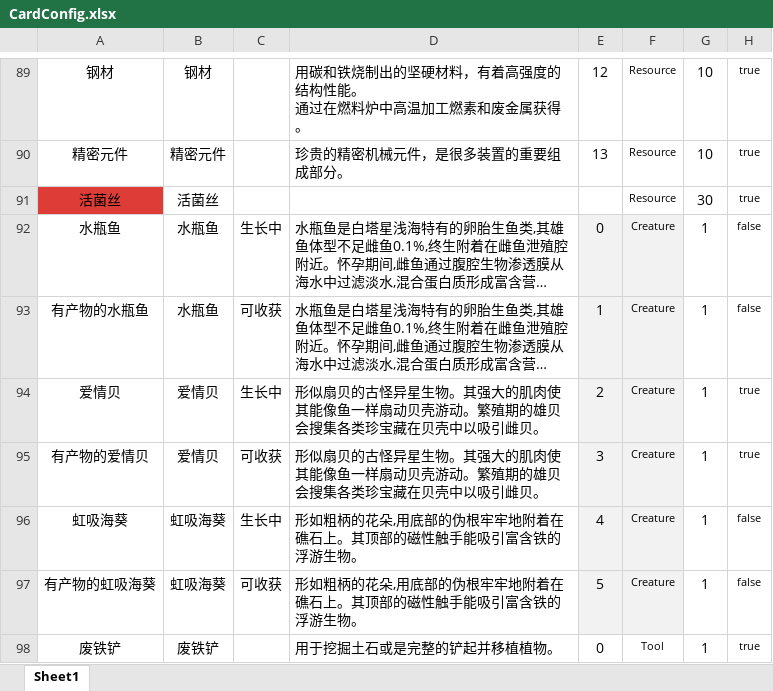
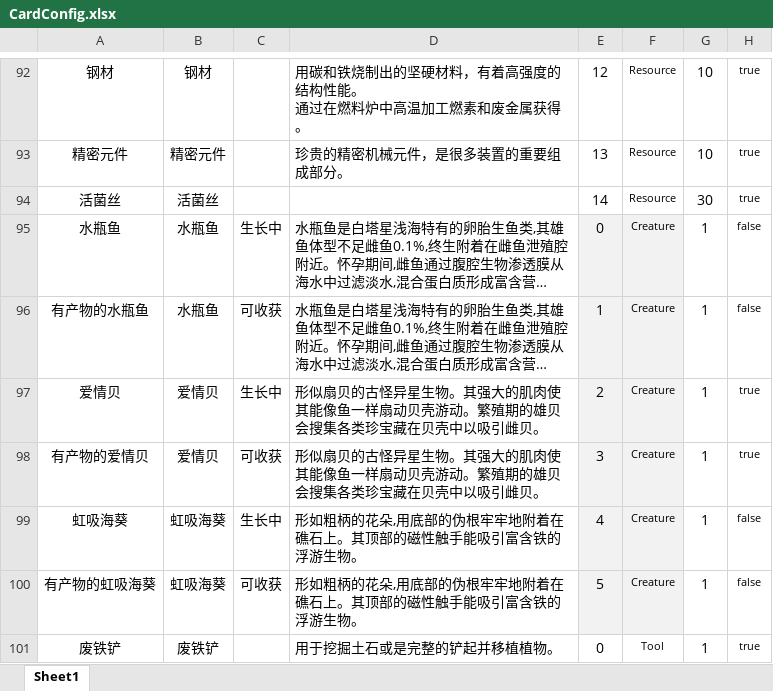
Before and after one commit to Cindyxj1011001101/WindowsSurvival, an Excel workbook: Assets/StreamingAssets/Excel/CardConfig.xlsx, sheet Sheet1, drawn as a sheet; only a part is shown, gaps mark what is left out; long unchanged cells end in …; values as stored, in another font and other column widths than the file's, no borders; addresses are those after the commit; the diff covers the shown part only; the diff names each change by its address in the sheet, - before the commit and + after, or states it on an @@ line.

```diff
--- a/Assets/StreamingAssets/Excel/CardConfig.xlsx (sheet Sheet1)
+++ b/Assets/StreamingAssets/Excel/CardConfig.xlsx (sheet Sheet1)
-A94 fill: #DE3C36
+A94 fill: none
-E94: (empty)
+E94: 14
```
Also changed, not shown: 11 added rows, 8 removed rows, 55 edited cells and cell formats elsewhere in this sheet.
